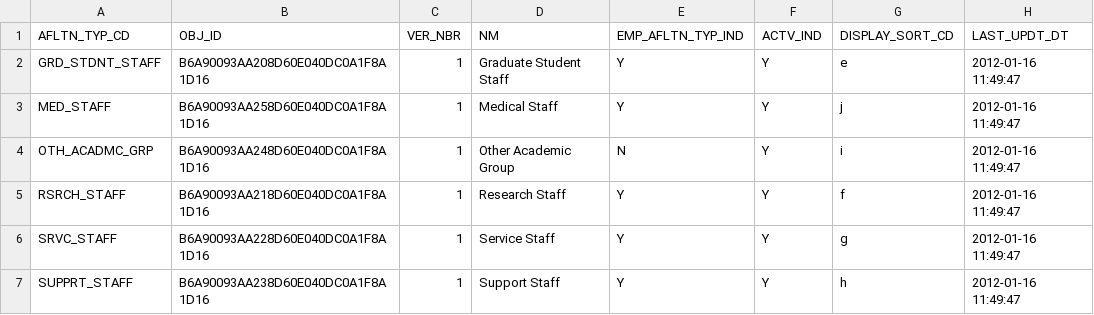
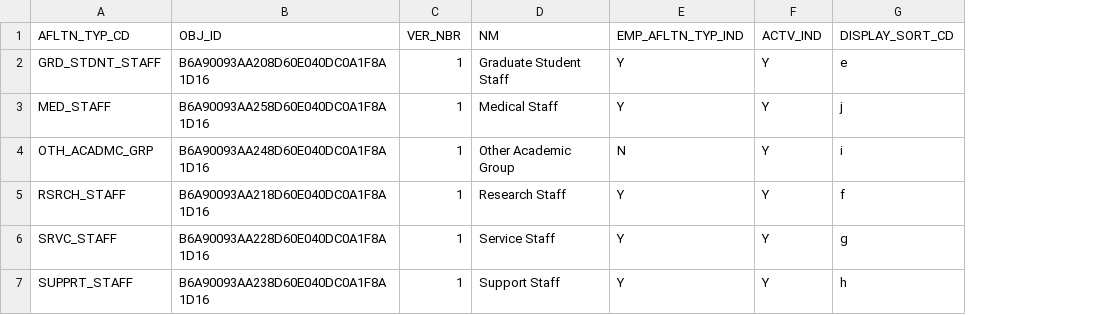
Before and after one commit to kuali/kc, a CSV file: scripts/rice-overlay-scripts/bootstrap/KRIM_AFLTN_TYP_T.csv, drawn as a sheet; the diff names each change by its address in the sheet, - before the commit and + after, or states it on an @@ line.

Commit message:
KCINFR-680: Removing the LAST_UPDT_DT from a few more files since the format causes issues in oracle and removing the spurious " from the s2s parameter.

```diff
--- a/scripts/rice-overlay-scripts/bootstrap/KRIM_AFLTN_TYP_T.csv
+++ b/scripts/rice-overlay-scripts/bootstrap/KRIM_AFLTN_TYP_T.csv
-column H (LAST_UPDT_DT), rows 2-7: all 2012-01-16 11:49:47
```
Also changed, not shown: scripts/rice-overlay-scripts/bootstrap/KRCR_PARM_T.csv, 2 other files.
